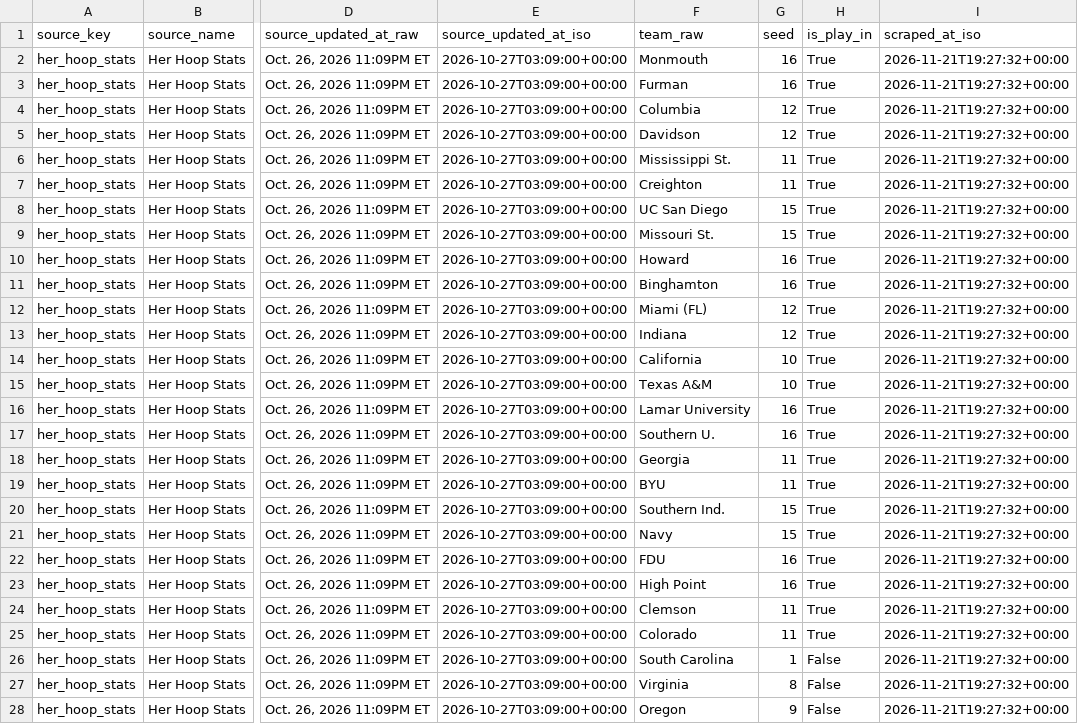
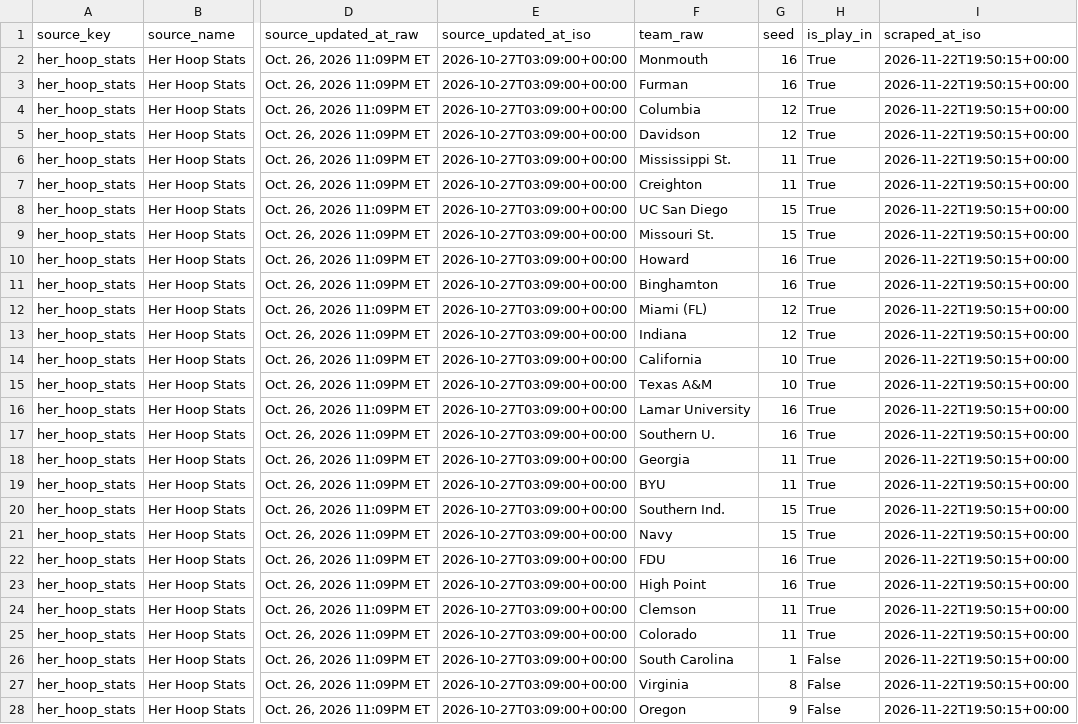
Before and after one commit to whitakk/wbb-bracket-matrix, a CSV file: data/latest/2026-27/source_rows_latest.csv, drawn as a sheet; only a part is shown, gaps mark what is left out; the diff covers the shown part only; the diff names each change by its address in the sheet, - before the commit and + after, or states it on an @@ line.

```diff
--- a/data/latest/2026-27/source_rows_latest.csv
+++ b/data/latest/2026-27/source_rows_latest.csv
-I2:I28 (scraped_at_iso): 2026-11-21T19:27:32+00:00
+I2:I28 (scraped_at_iso): 2026-11-22T19:50:15+00:00
```
Also changed, not shown: 137 edited cells elsewhere in this file, data/latest/2026-27/analytics_bart_power_latest.csv, data/latest/2026-27/analytics_merged_latest.csv, 14 other files.
